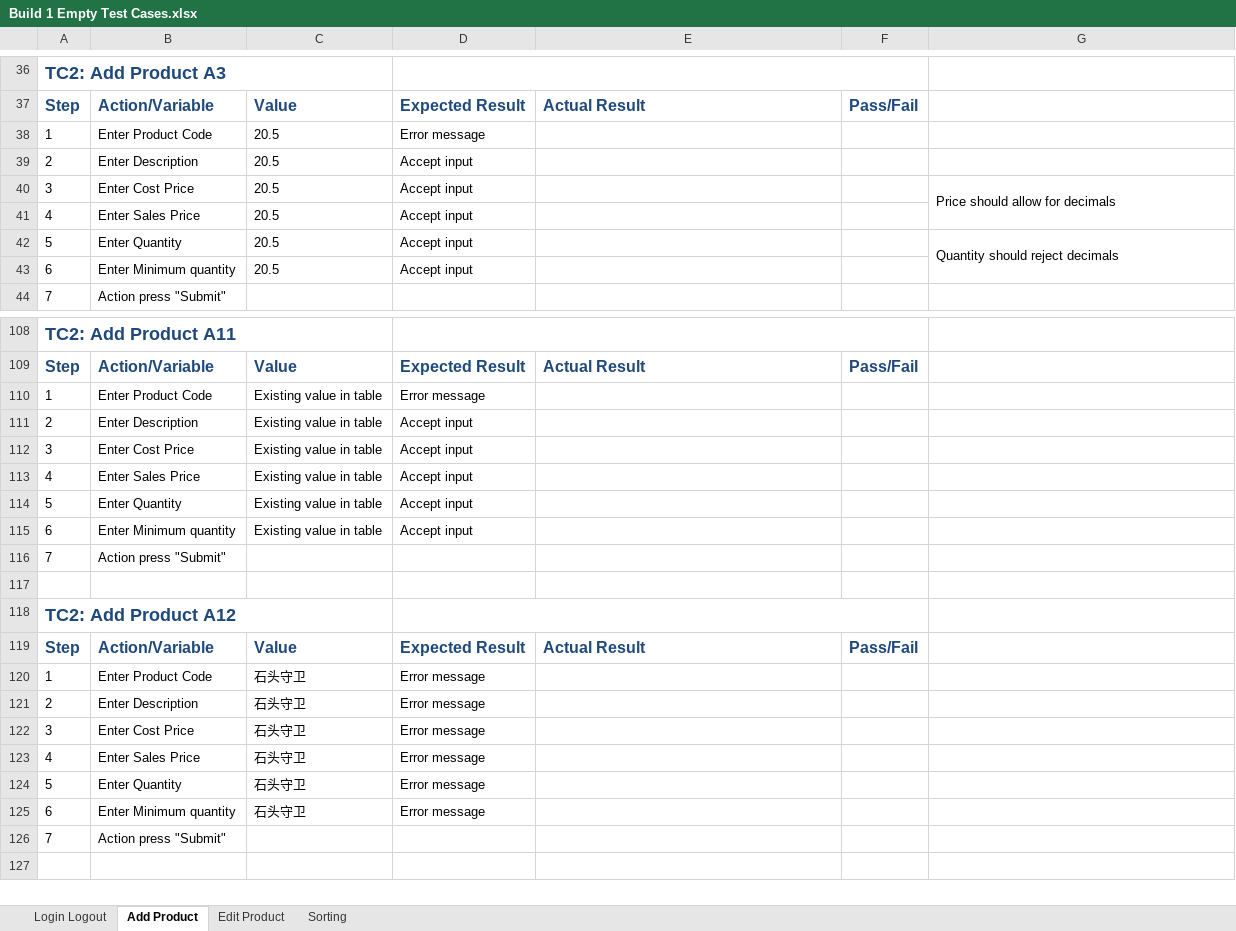
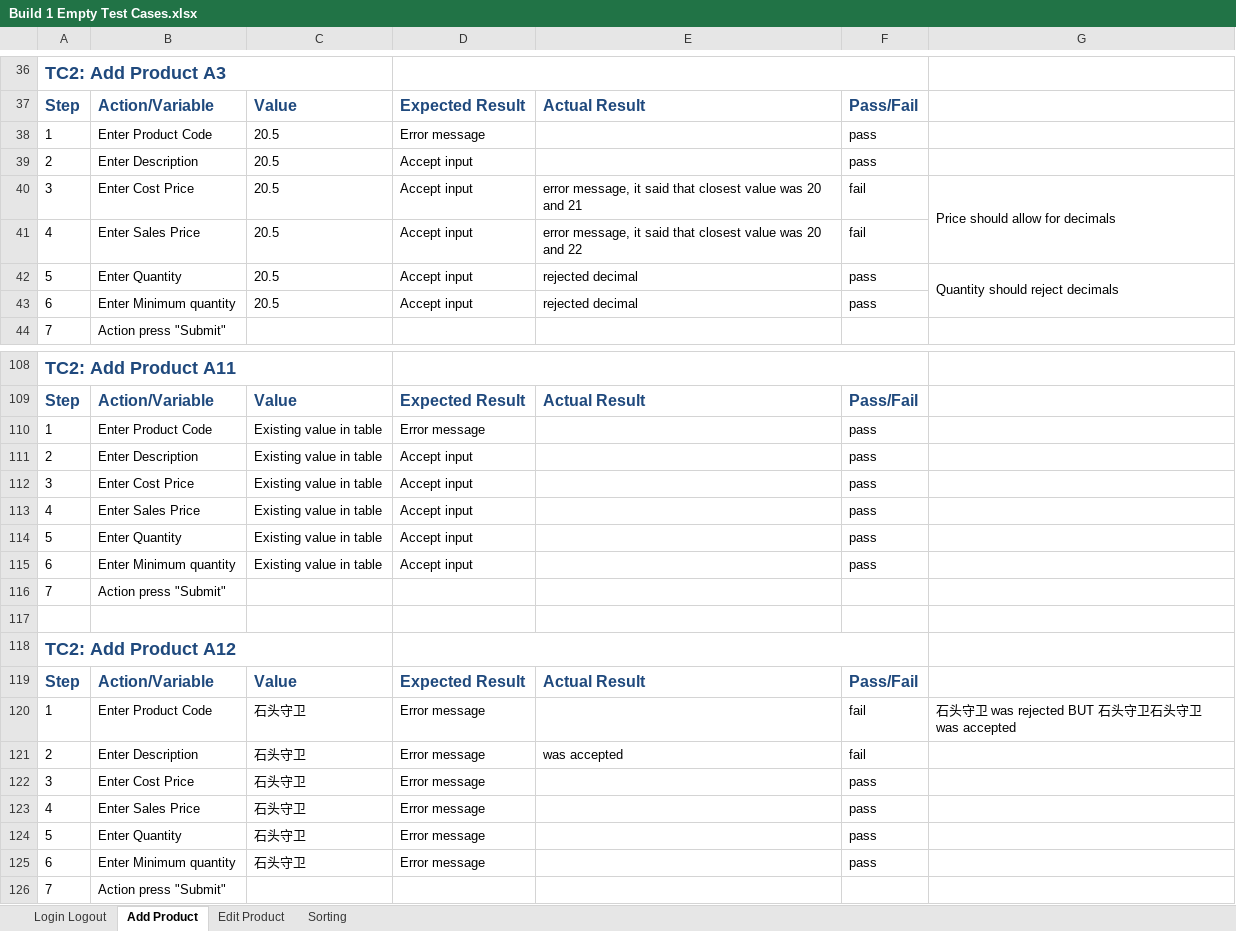
Before and after one commit to ahal64/src, an Excel workbook: Build 1 Empty Test Cases.xlsx, sheet Add Product, drawn as a sheet; only a part is shown, gaps mark what is left out; values as stored, in another font and other column widths than the file's, no borders; the diff covers the shown part only; the diff names each change by its address in the sheet, - before the commit and + after, or states it on an @@ line.

```diff
--- a/Build 1 Empty Test Cases.xlsx (sheet Add Product)
+++ b/Build 1 Empty Test Cases.xlsx (sheet Add Product)
-F38:F39: (empty)
+F38:F39: pass
-E40: (empty)
+E40: error message, it said that closest value was 20 and 21
-F40:F41: (empty)
+F40:F41: fail
-E41: (empty)
+E41: error message, it said that closest value was 20 and 22
-E42:E43: (empty)
+E42:E43: rejected decimal
-F42:F43: (empty)
+F42:F43: pass
-F110:F115: (empty)
+F110:F115: pass
-F120:F121: (empty)
+F120:F121: fail
-G120: (empty)
+G120: 石头守卫 was rejected BUT 石头守卫石头守卫 was accepted
-E121: (empty)
+E121: was accepted
-F122:F125: (empty)
+F122:F125: pass
```
Also changed, not shown: 46 edited cells and merged cells elsewhere in this sheet, sheet Edit Product, 9 other files.
